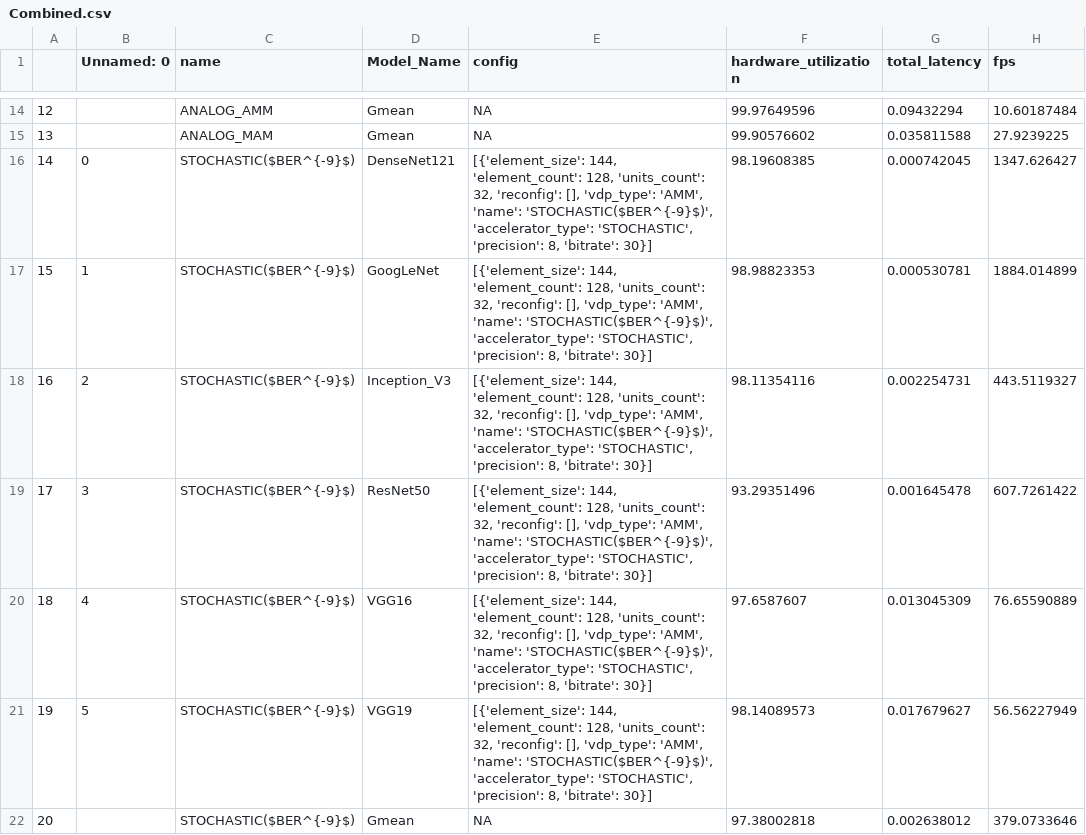
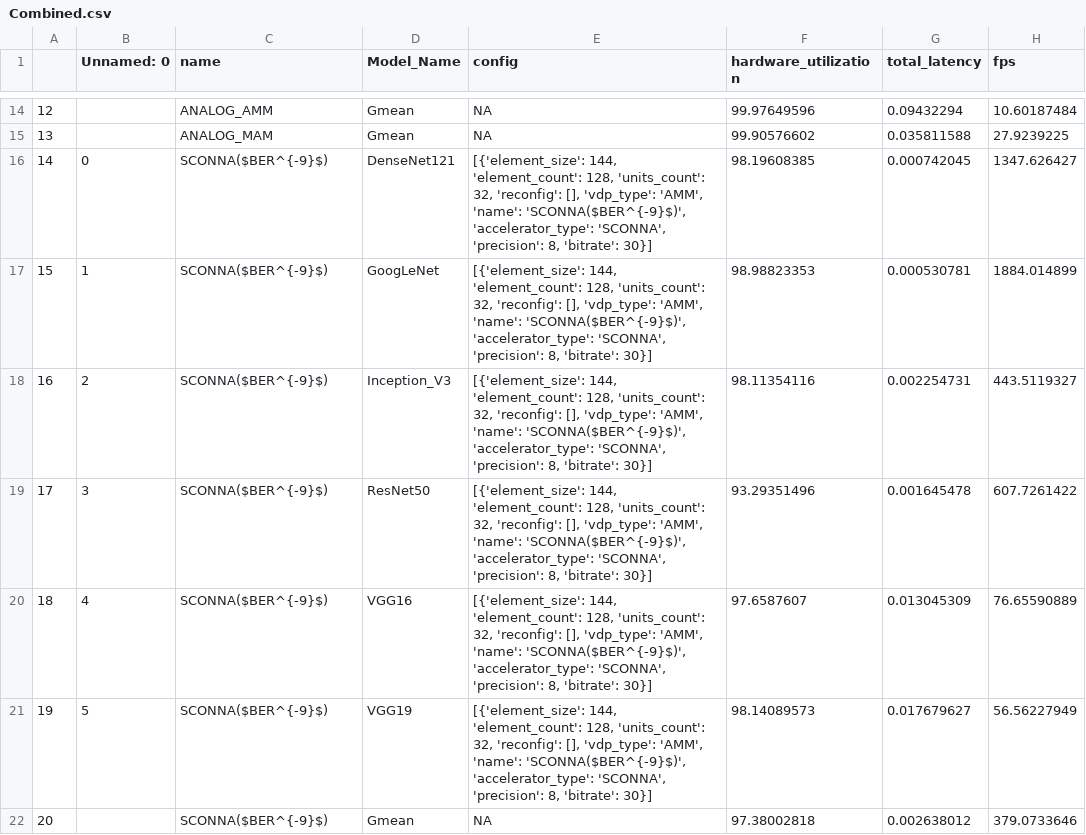
Before and after one commit to Sairam954/SC_ONN_SIM, a CSV file: Result/ACC_EIGHT_BIT/Combined.csv, drawn as a sheet; only a part is shown, gaps mark what is left out; the diff covers the shown part only; the diff names each change by its address in the sheet, - before the commit and + after, or states it on an @@ line.

Commit message:
Dynamic ADC and DAC area injection

```diff
--- a/Result/ACC_EIGHT_BIT/Combined.csv
+++ b/Result/ACC_EIGHT_BIT/Combined.csv
-C16:C22 (name): STOCHASTIC($BER^{-9}$)
+C16:C22 (name): SCONNA($BER^{-9}$)
-E16:E21 (config): …'AMM', 'name': 'STOCHASTIC($BER^{-9}$)', 'accelerator_type': 'STOCHASTIC', 'precision': 8,…
+E16:E21 (config): …'AMM', 'name': 'SCONNA($BER^{-9}$)', 'accelerator_type': 'SCONNA', 'precision': 8,…
```
Also changed, not shown: 13 edited cells elsewhere in this file, Result/ACC_FOUR_BIT/Combined.csv, Result/ACC_SIXTEEN_BIT/Combined.csv, 19 other files.
